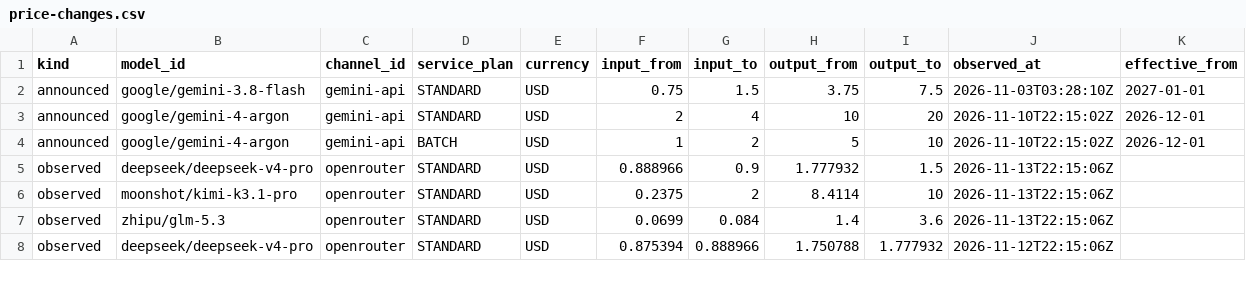
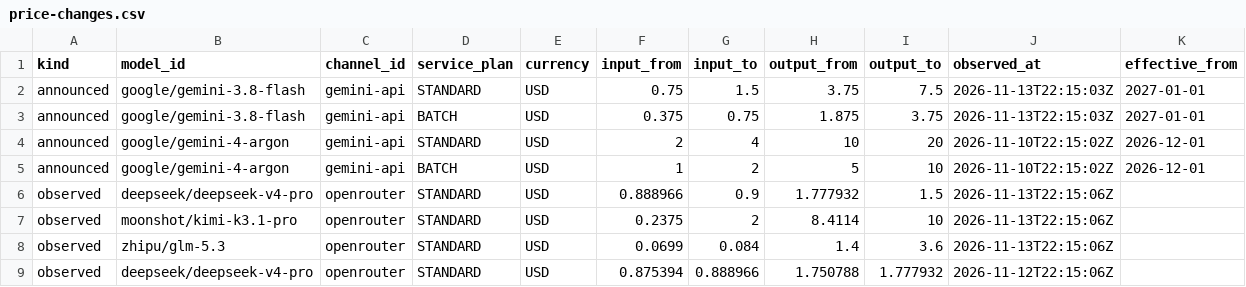
Before and after one commit to dadaobear-glitch/auramatrix-price-data, a CSV file: latest/price-changes.csv, drawn as a sheet; only a part is shown.

Commit message:
Data 2026-11-14: 123 token prices, 141 GPU prices

```diff
--- a/latest/price-changes.csv
+++ b/latest/price-changes.csv
@@ -1,3 +1,4 @@
 kind,model_id,channel_id,service_plan,currency,input_from,input_to,output_from,output_to,observed_at,effective_from
-announced,google/gemini-3.8-flash,gemini-api,STANDARD,USD,0.75,1.5,3.75,7.5,2026-11-03T03:28:10Z,2027-01-01
+announced,google/gemini-3.8-flash,gemini-api,STANDARD,USD,0.75,1.5,3.75,7.5,2026-11-13T22:15:03Z,2027-01-01
+announced,google/gemini-3.8-flash,gemini-api,BATCH,USD,0.375,0.75,1.875,3.75,2026-11-13T22:15:03Z,2027-01-01
 announced,google/gemini-4-argon,gemini-api,STANDARD,USD,2,4,10,20,2026-11-10T22:15:02Z,2026-12-01
```
Also changed, not shown: latest/llm-token-prices.csv, 3 other files.
